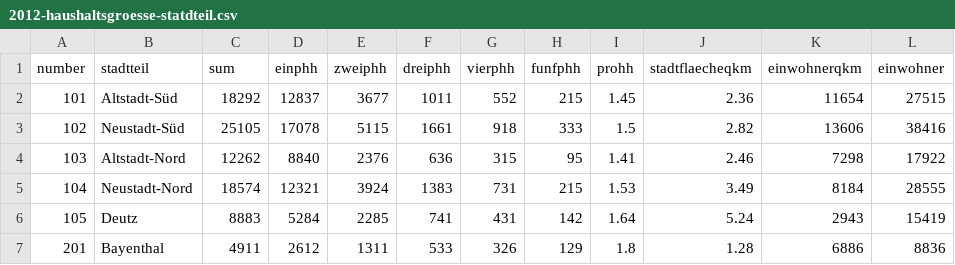
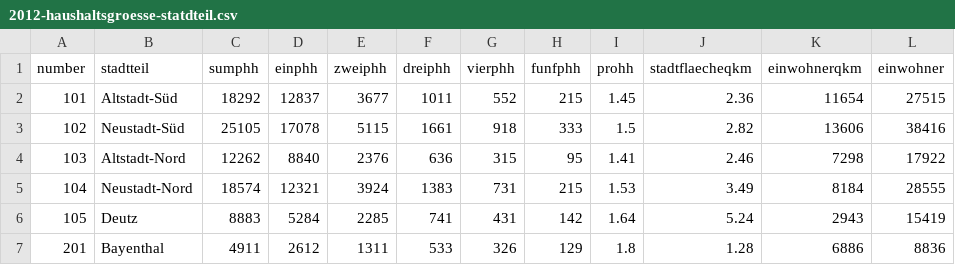
Before and after one commit to DeEsBuck/Energy-InfoVis, a CSV file: data/2012-haushaltsgroesse-statdteil.csv, drawn as a sheet; only a part is shown.

Commit message:
[TASK] Computed Values for legend and Choropleth colors

```diff
--- a/data/2012-haushaltsgroesse-statdteil.csv
+++ b/data/2012-haushaltsgroesse-statdteil.csv
@@ -1,2 +1,2 @@
-number,stadtteil,sum,einphh,zweiphh,dreiphh,vierphh,funfphh,prohh,stadtflaecheqkm,einwohnerqkm,einwohner
+number,stadtteil,sumphh,einphh,zweiphh,dreiphh,vierphh,funfphh,prohh,stadtflaecheqkm,einwohnerqkm,einwohner
 101,Altstadt-Süd,18292,12837,3677,1011,552,215,1.45,2.36,11654,27515
```
Also changed, not shown: 3 other files.
